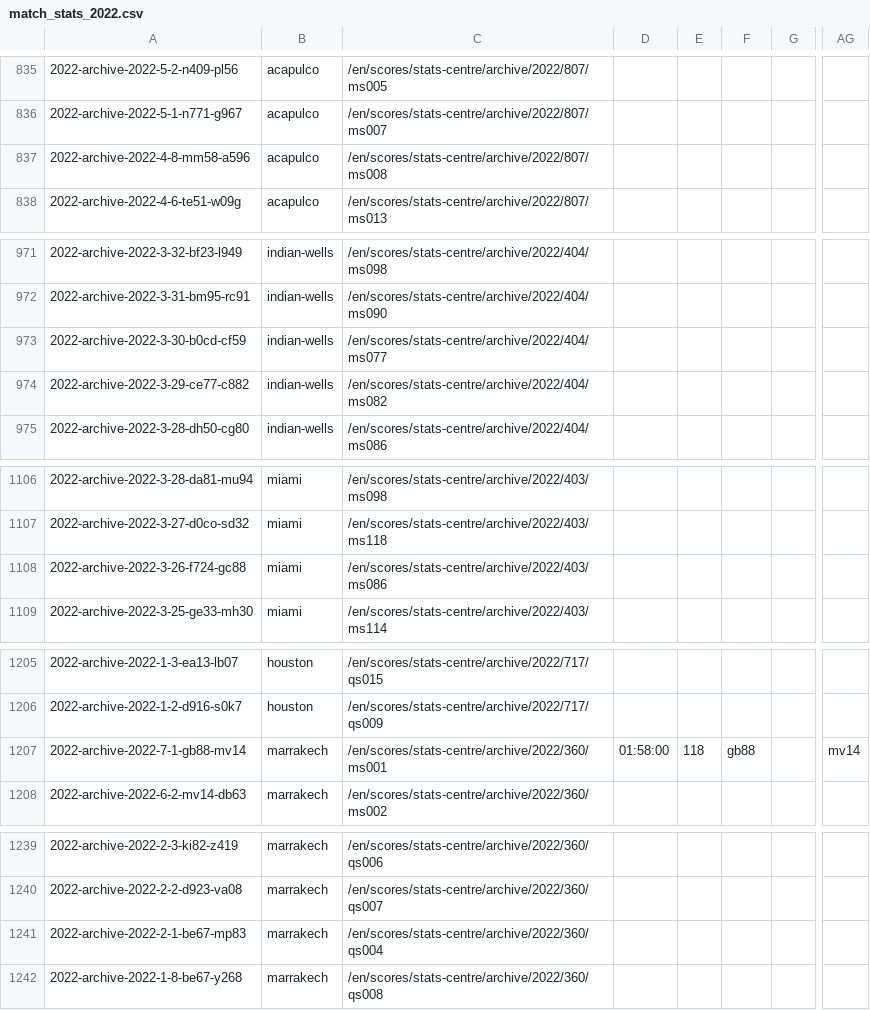
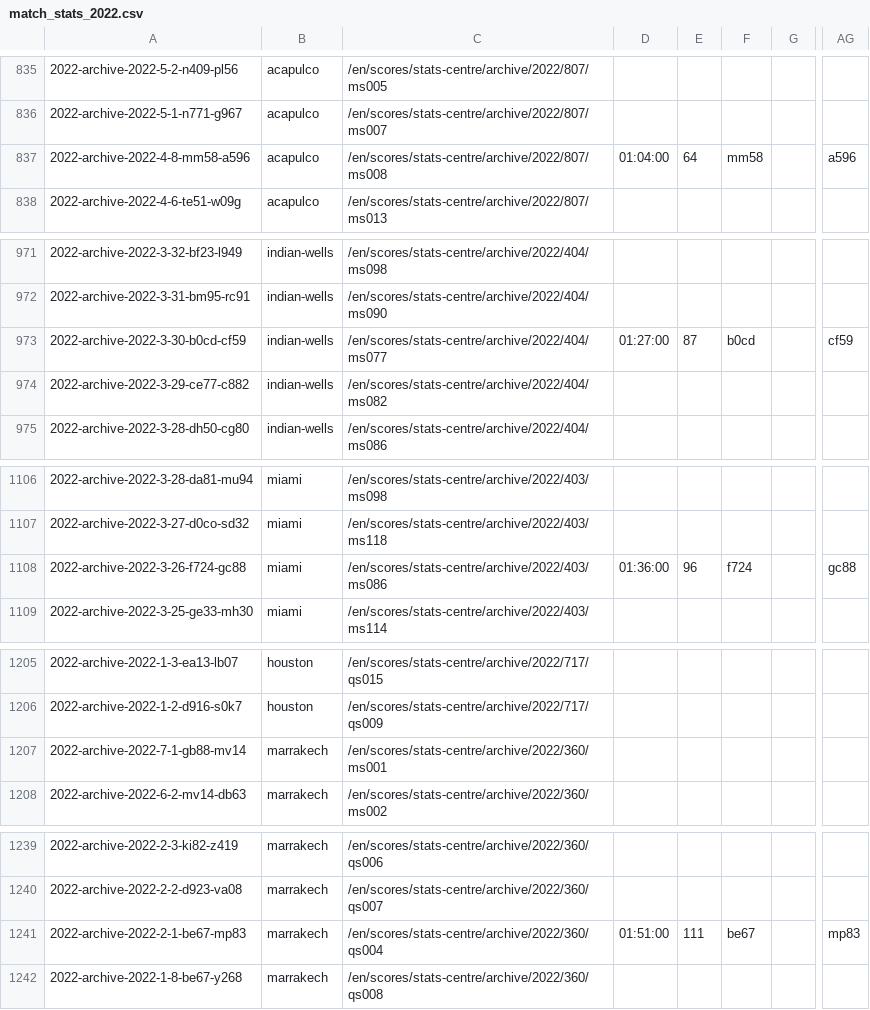
Before and after one commit to armstjc/atp-world-tour-tennis-data, a CSV file: csv/3_match_stats/match_stats_2022.csv, drawn as a sheet; only a part is shown, gaps mark what is left out; the diff covers the shown part only; the diff names each change by its address in the sheet, - before the commit and + after, or states it on an @@ line.

```diff
--- a/csv/3_match_stats/match_stats_2022.csv
+++ b/csv/3_match_stats/match_stats_2022.csv
-D837: (empty)
+D837: 01:04:00
-E837: (empty)
+E837: 64
-F837: (empty)
+F837: mm58
-AG837: (empty)
+AG837: a596
-D973: (empty)
+D973: 01:27:00
-E973: (empty)
+E973: 87
-F973: (empty)
+F973: b0cd
-AG973: (empty)
+AG973: cf59
-D1108: (empty)
+D1108: 01:36:00
-E1108: (empty)
+E1108: 96
-F1108: (empty)
+F1108: f724
-AG1108: (empty)
+AG1108: gc88
-D1207: 01:58:00
+D1207: (empty)
-E1207: 118
+E1207: (empty)
-F1207: gb88
+F1207: (empty)
-AG1207: mv14
+AG1207: (empty)
-D1241: (empty)
+D1241: 01:51:00
-E1241: (empty)
+E1241: 111
-F1241: (empty)
+F1241: be67
-AG1241: (empty)
+AG1241: mp83
```
Also changed, not shown: 176 edited cells elsewhere in this file.
